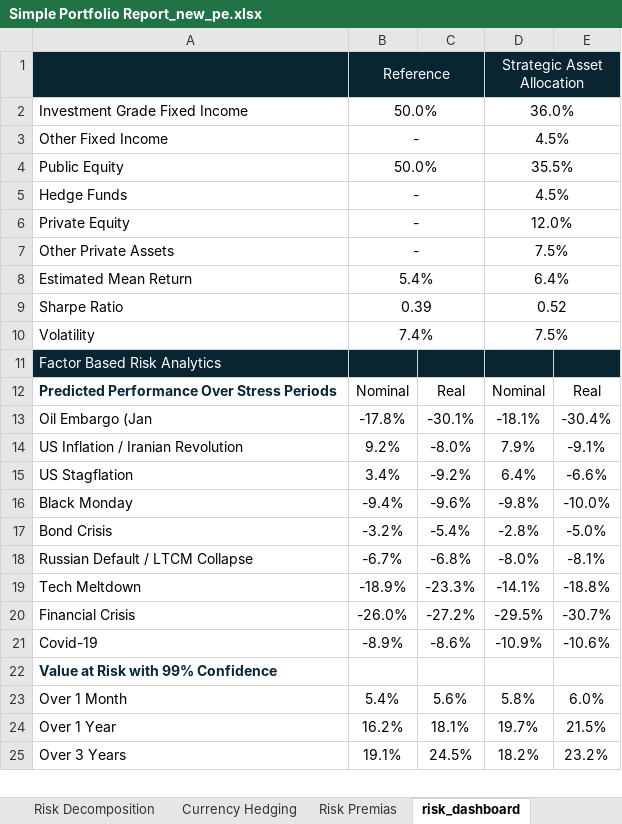
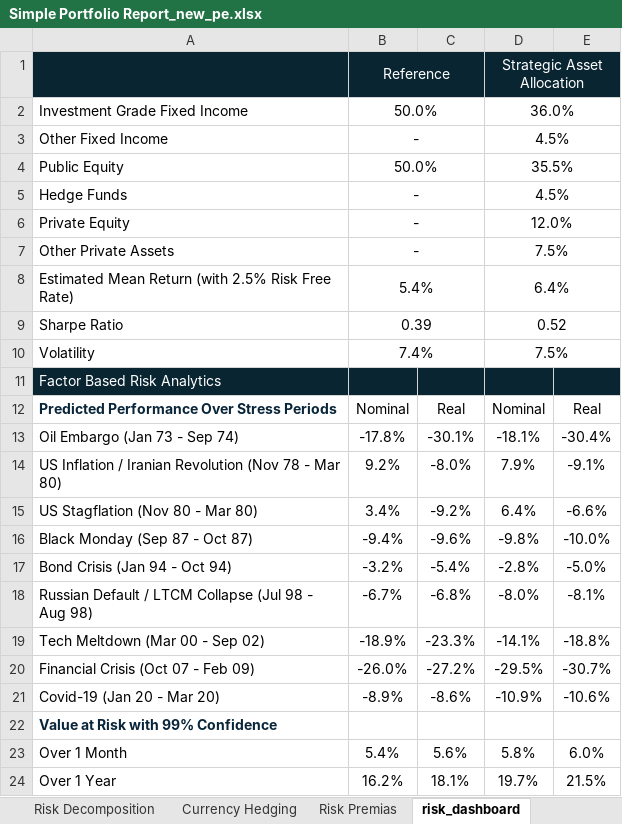
Before and after one commit to fabarker/epsilon-phi, an Excel workbook: epsilon-phi-core/src/Scripts/Case Studies/1. Portfolio Analysis/Simple Portfolio Report_new_pe.xlsx, sheet risk_dashboard, drawn as a sheet; only a part is shown; the shorter side is filled out with more unchanged rows; values as stored, in another font and other column widths than the file's, no borders; conditional formats not drawn; the diff names each change by its address in the sheet, - before the commit and + after, or states it on an @@ line.

```diff
--- a/epsilon-phi-core/src/Scripts/Case Studies/1. Portfolio Analysis/Simple Portfolio Report_new_pe.xlsx (sheet risk_dashboard)
+++ b/epsilon-phi-core/src/Scripts/Case Studies/1. Portfolio Analysis/Simple Portfolio Report_new_pe.xlsx (sheet risk_dashboard)
-A8: Estimated Mean Return
+A8: Estimated Mean Return (with 2.5% Risk Free Rate)
-A13: Oil Embargo (Jan
+A13: Oil Embargo (Jan 73 - Sep 74)
-A14: US Inflation / Iranian Revolution
+A14: US Inflation / Iranian Revolution (Nov 78 - Mar 80)
-A15: US Stagflation
+A15: US Stagflation (Nov 80 - Mar 80)
-A16: Black Monday
+A16: Black Monday (Sep 87 - Oct 87)
-A17: Bond Crisis
+A17: Bond Crisis (Jan 94 - Oct 94)
-A18: Russian Default / LTCM Collapse
+A18: Russian Default / LTCM Collapse (Jul 98 - Aug 98)
-A19: Tech Meltdown
+A19: Tech Meltdown (Mar 00 - Sep 02)
-A20: Financial Crisis
+A20: Financial Crisis (Oct 07 - Feb 09)
-A21: Covid-19
+A21: Covid-19 (Jan 20 - Mar 20)
```
Also changed, not shown: sheet portfolios, epsilon-phi-core/src/Scripts/Case Studies/2. Optimizations/Simple Analysis.xlsx, epsilon-phi-core/src/Scripts/Case Studies/2. Optimizations/vol_matched.xlsx, 41 other files.
